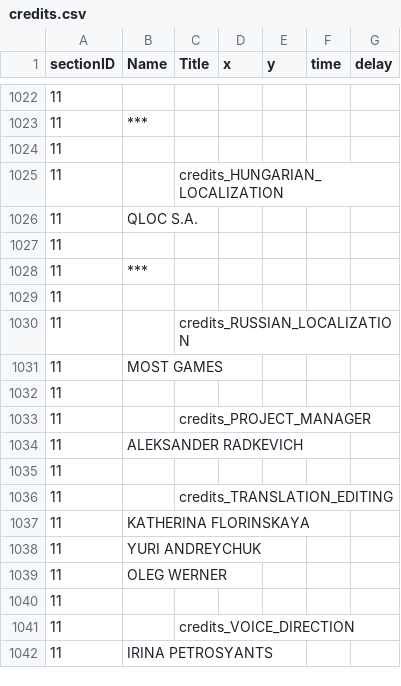
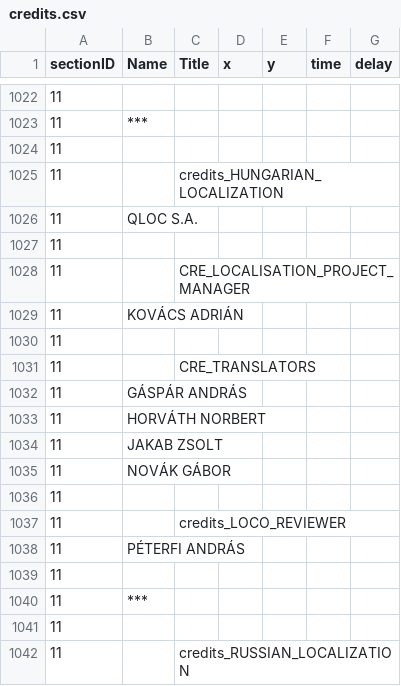
Before and after one commit to ElementaryLewis/The-Witcher-3-Remastered-Changelog, a CSV file: CSV/gameplay/globals/credits.csv, drawn as a sheet; only a part is shown, gaps mark what is left out; the shorter side is filled out with more unchanged rows; the diff names each change by its address in the sheet, - before the commit and + after, or states it on an @@ line.

```diff
--- a/CSV/gameplay/globals/credits.csv
+++ b/CSV/gameplay/globals/credits.csv
+row 1028: 11 |  | CRE_LOCALISATION_PROJECT_MANAGER
+row 1029: 11 | KOVÁCS ADRIÁN
+row 1030: 11
+row 1031: 11 |  | CRE_TRANSLATORS
+row 1032: 11 | GÁSPÁR ANDRÁS
+row 1033: 11 | HORVÁTH NORBERT
+row 1034: 11 | JAKAB ZSOLT
+row 1035: 11 | NOVÁK GÁBOR
+row 1036: 11
+row 1037: 11 |  | credits_LOCO_REVIEWER
+row 1038: 11 | PÉTERFI ANDRÁS
+row 1039: 11
```
Also changed, not shown: CSV/gameplay/globals/controls.csv, CSV/gameplay/globals/credits_ep1.csv, 27 other files.
